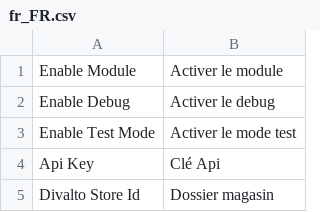
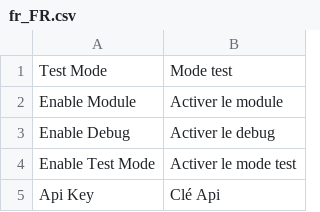
Before and after one commit to SySwatis/DivaltoCustomer, a CSV file: i18n/fr_FR.csv, drawn as a sheet; only a part is shown; the shorter side is filled out with more unchanged rows; the diff names each change by its address in the sheet, - before the commit and + after, or states it on an @@ line.

```diff
--- a/i18n/fr_FR.csv
+++ b/i18n/fr_FR.csv
+row 1: Test Mode | Mode test
```
Also changed, not shown: 23 other files.
